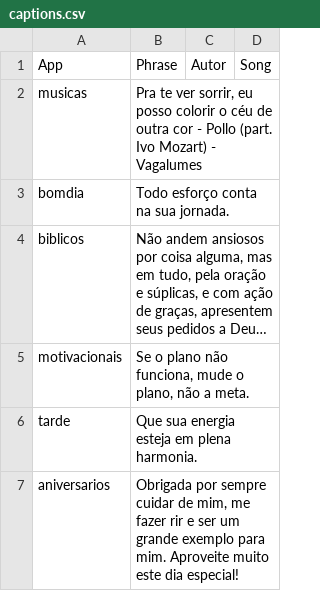
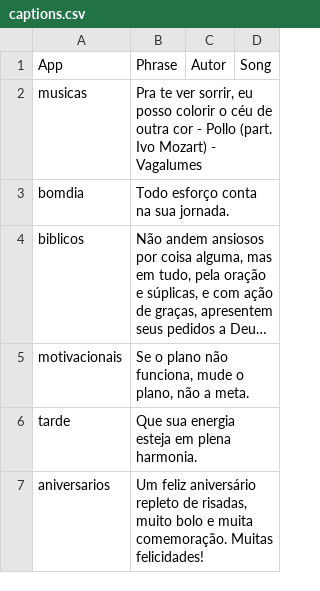
Before and after one commit to Luccas-Medina/automated_instagram_posts, a CSV file: images/captions.csv, drawn as a sheet; long unchanged cells end in ….

```diff
--- a/images/captions.csv
+++ b/images/captions.csv
@@ -6,2 +6,2 @@ motivacionais,"Se o plano não funciona, mude o plano, não a meta.",,
 tarde,"Que sua energia esteja em plena harmonia.",,
-aniversarios,"Obrigada por sempre cuidar de mim, me fazer rir e ser um grande exemplo para mim. Aproveite muito este dia especial!",,
+aniversarios,"Um feliz aniversário repleto de risadas, muito bolo e muita comemoração. Muitas felicidades!",,
```
